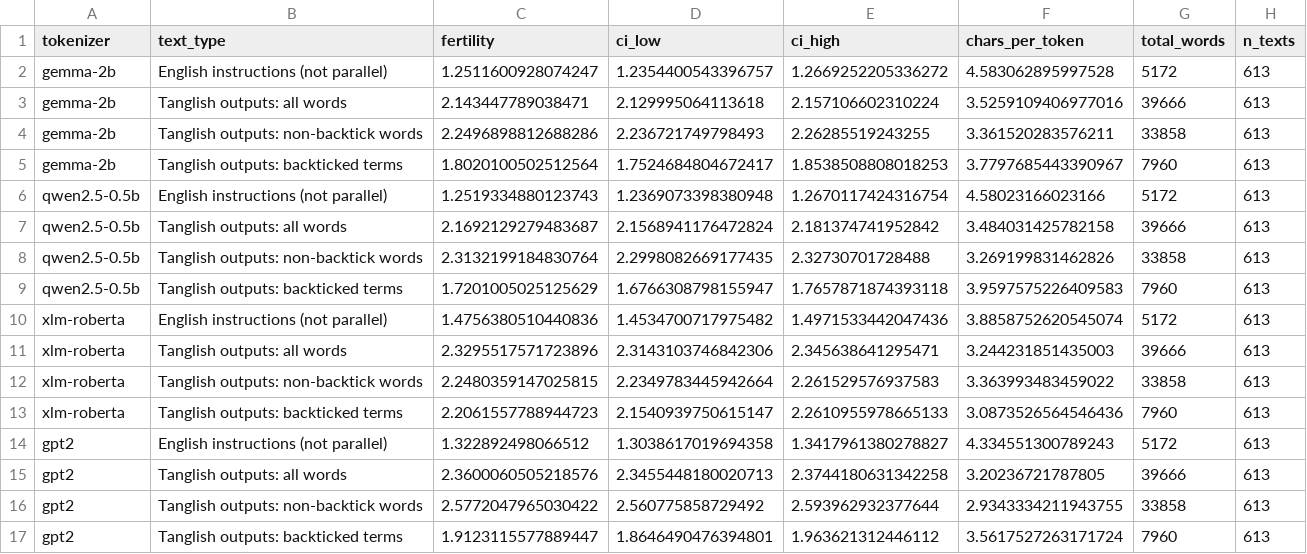
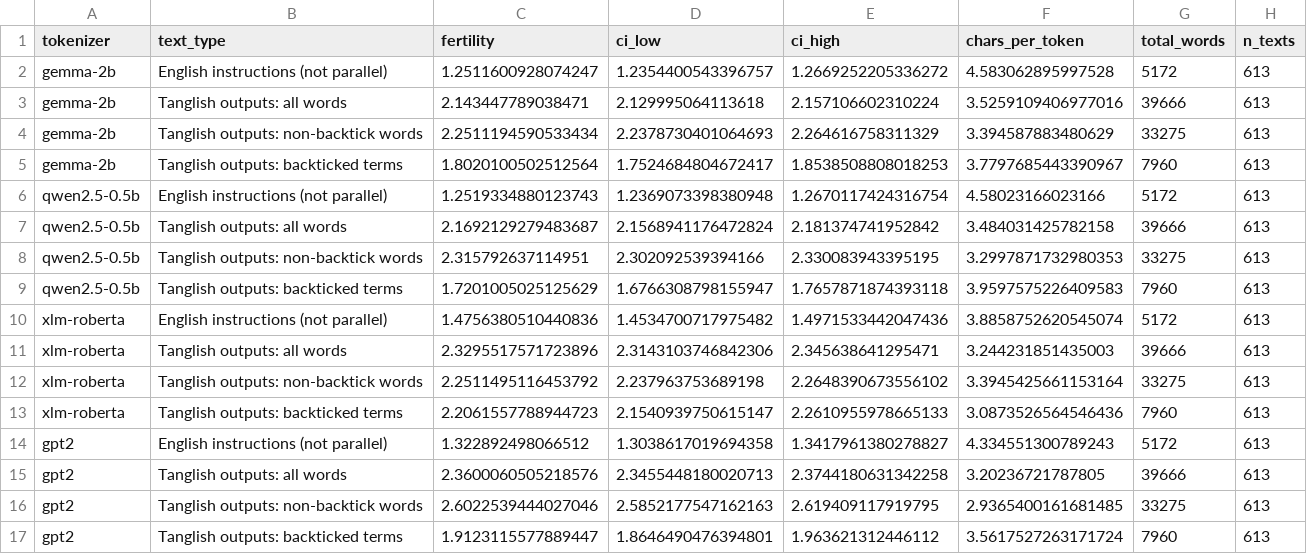
Before and after one commit to prathoseraaj/cross_lingual, a CSV file: results/fertility_partA.csv, drawn as a sheet.

Commit message:
feat: fertility

```diff
--- a/results/fertility_partA.csv
+++ b/results/fertility_partA.csv
@@ -3,3 +3,3 @@ gemma-2b,English instructions (not parallel),1.2511600928074247,1.23544005433967
 gemma-2b,Tanglish outputs: all words,2.143447789038471,2.129995064113618,2.157106602310224,3.5259109406977016,39666,613
-gemma-2b,Tanglish outputs: non-backtick words,2.2496898812688286,2.236721749798493,2.26285519243255,3.361520283576211,33858,613
+gemma-2b,Tanglish outputs: non-backtick words,2.2511194590533434,2.2378730401064693,2.264616758311329,3.394587883480629,33275,613
 gemma-2b,Tanglish outputs: backticked terms,1.8020100502512564,1.7524684804672417,1.8538508808018253,3.7797685443390967,7960,613
@@ -7,3 +7,3 @@ qwen2.5-0.5b,English instructions (not parallel),1.2519334880123743,1.2369073398
 qwen2.5-0.5b,Tanglish outputs: all words,2.1692129279483687,2.1568941176472824,2.181374741952842,3.484031425782158,39666,613
-qwen2.5-0.5b,Tanglish outputs: non-backtick words,2.3132199184830764,2.2998082669177435,2.32730701728488,3.269199831462826,33858,613
+qwen2.5-0.5b,Tanglish outputs: non-backtick words,2.315792637114951,2.302092539394166,2.330083943395195,3.2997871732980353,33275,613
 qwen2.5-0.5b,Tanglish outputs: backticked terms,1.7201005025125629,1.6766308798155947,1.7657871874393118,3.9597575226409583,7960,613
@@ -11,3 +11,3 @@ xlm-roberta,English instructions (not parallel),1.4756380510440836,1.45347007179
 xlm-roberta,Tanglish outputs: all words,2.3295517571723896,2.3143103746842306,2.345638641295471,3.244231851435003,39666,613
-xlm-roberta,Tanglish outputs: non-backtick words,2.2480359147025815,2.2349783445942664,2.261529576937583,3.363993483459022,33858,613
+xlm-roberta,Tanglish outputs: non-backtick words,2.2511495116453792,2.237963753689198,2.2648390673556102,3.3945425661153164,33275,613
 xlm-roberta,Tanglish outputs: backticked terms,2.2061557788944723,2.1540939750615147,2.2610955978665133,3.0873526564546436,7960,613
@@ -15,3 +15,3 @@ gpt2,English instructions (not parallel),1.322892498066512,1.3038617019694358,1.
 gpt2,Tanglish outputs: all words,2.3600060505218576,2.3455448180020713,2.3744180631342258,3.20236721787805,39666,613
-gpt2,Tanglish outputs: non-backtick words,2.5772047965030422,2.560775858729492,2.593962932377644,2.9343334211943755,33858,613
+gpt2,Tanglish outputs: non-backtick words,2.6022539444027046,2.5852177547162163,2.619409117919795,2.9365400161681485,33275,613
 gpt2,Tanglish outputs: backticked terms,1.9123115577889447,1.8646490476394801,1.963621312446112,3.5617527263171724,7960,613
```
Also changed, not shown: 3 other files.
